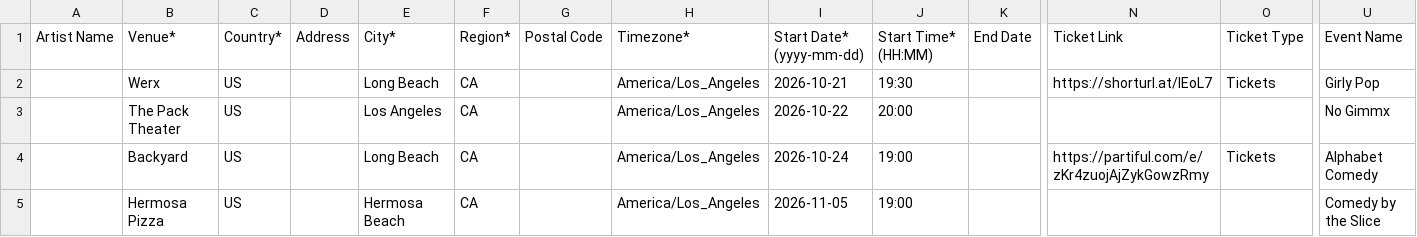
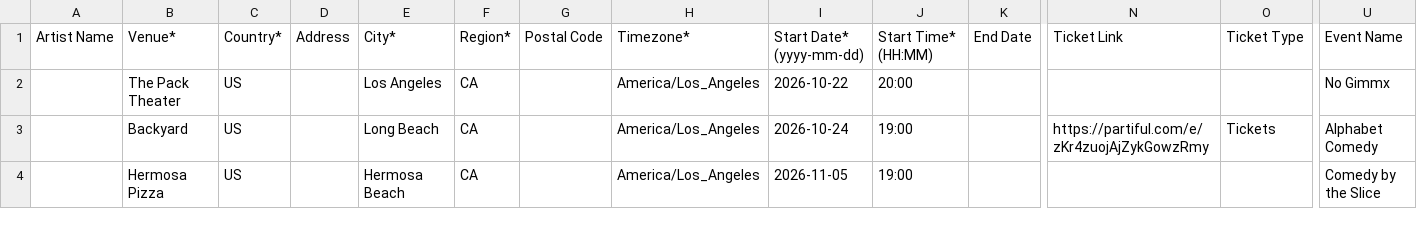
Before and after one commit to itsjess-comedy/shows, a CSV file: bandsintown.csv, drawn as a sheet; only a part is shown, gaps mark what is left out; rows hold the shown columns only; the diff names each change by its address in the sheet, - before the commit and + after, or states it on an @@ line.

Commit message:
Update bandsintown.csv

```diff
--- a/bandsintown.csv
+++ b/bandsintown.csv
-row 2:  | Werx | US |  | Long Beach | CA |  | America/Los_Angeles | 2026-10-21 | 19:30 |  | https://shorturl.at/lEoL7 | Tickets | Girly Pop
```
